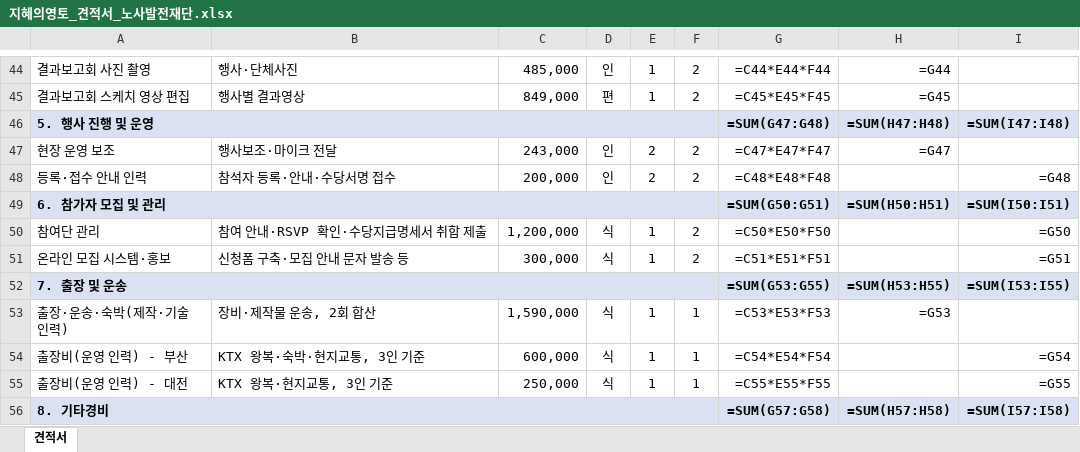
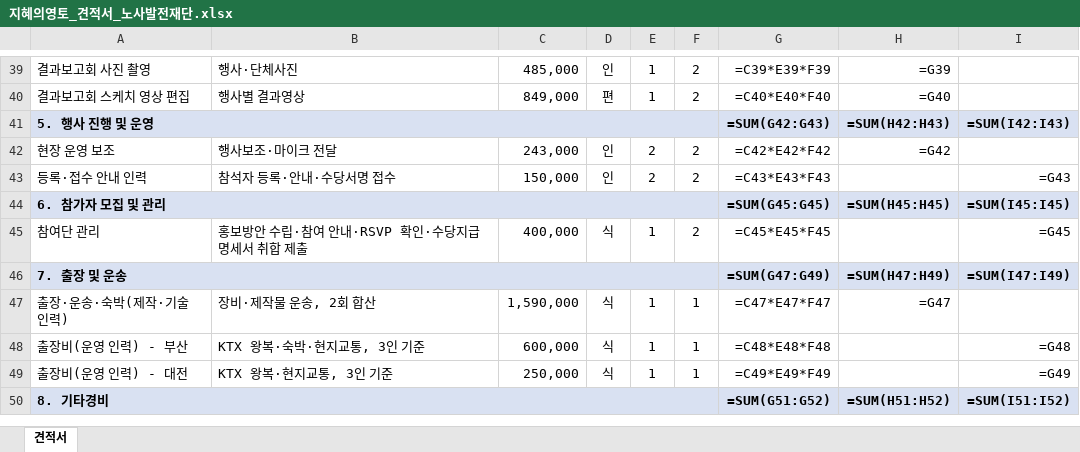
Before and after one commit to syoug93/-, an Excel workbook: 2026_취약노동자원탁회의_결과보고회/지혜의영토_견적서_노사발전재단.xlsx, sheet 견적서, drawn as a sheet; only a part is shown, gaps mark what is left out; values as stored, in another font and other column widths than the file's, no borders; formulas without a stored value are shown as written; removed rows and columns are numbered as before the commit, all else as after; the diff covers the shown part only; the diff names each change by its address in the sheet, - before the commit and + after, or states it on an @@ line.

```diff
--- a/2026_취약노동자원탁회의_결과보고회/지혜의영토_견적서_노사발전재단.xlsx (sheet 견적서)
+++ b/2026_취약노동자원탁회의_결과보고회/지혜의영토_견적서_노사발전재단.xlsx (sheet 견적서)
-G39: =C44*E44*F44
+G39: =C39*E39*F39
-H39: =G44
+H39: =G39
-G40: =C45*E45*F45
+G40: =C40*E40*F40
-H40: =G45
+H40: =G40
-G41: =SUM(G47:G48)
+G41: =SUM(G42:G43)
-H41: =SUM(H47:H48)
+H41: =SUM(H42:H43)
-I41: =SUM(I47:I48)
+I41: =SUM(I42:I43)
-G42: =C47*E47*F47
+G42: =C42*E42*F42
-H42: =G47
+H42: =G42
-C43: 200,000
+C43: 150,000
-G43: =C48*E48*F48
+G43: =C43*E43*F43
-I43: =G48
+I43: =G43
-G44: =SUM(G50:G51)
+G44: =SUM(G45:G45)
-H44: =SUM(H50:H51)
+H44: =SUM(H45:H45)
-I44: =SUM(I50:I51)
+I44: =SUM(I45:I45)
-B45: 참여 안내·RSVP 확인·수당지급명세서 취합 제출
+B45: 홍보방안 수립·참여 안내·RSVP 확인·수당지급명세서 취합 제출
-C45: 1,200,000
+C45: 400,000
-G45: =C50*E50*F50
+G45: =C45*E45*F45
-I45: =G50
+I45: =G45
-row 51: 온라인 모집 시스템·홍보 | 신청폼 구축·모집 안내 문자 발송 등 | 300,000 | 식 | 1 | 2 | =C51*E51*F51 |  | =G51
-G46: =SUM(G53:G55)
+G46: =SUM(G47:G49)
-H46: =SUM(H53:H55)
+H46: =SUM(H47:H49)
-I46: =SUM(I53:I55)
+I46: =SUM(I47:I49)
-G47: =C53*E53*F53
+G47: =C47*E47*F47
-H47: =G53
+H47: =G47
-G48: =C54*E54*F54
+G48: =C48*E48*F48
-I48: =G54
+I48: =G48
-G49: =C55*E55*F55
+G49: =C49*E49*F49
-I49: =G55
+I49: =G49
-G50: =SUM(G57:G58)
+G50: =SUM(G51:G52)
-H50: =SUM(H57:H58)
+H50: =SUM(H51:H52)
-I50: =SUM(I57:I58)
+I50: =SUM(I51:I52)
```
Also changed, not shown: 5 removed rows and 83 edited cells elsewhere in this sheet, 2026_취약노동자원탁회의_결과보고회/[내부]견적_산출근거_2025실적비교.xlsx, 3 other files.
